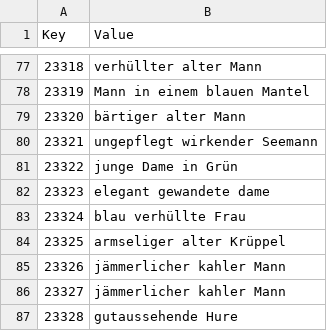
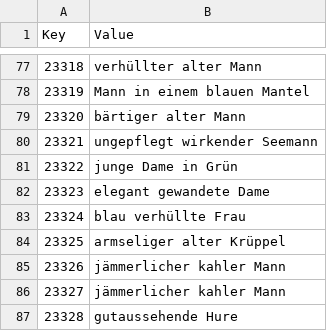
Before and after one commit to deepfighter/daggerfall-deutsch, a CSV file: Spieldateien DF Unity/Text/Internal_Flats.csv, drawn as a sheet; only a part is shown, gaps mark what is left out.

```diff
--- a/Spieldateien DF Unity/Text/Internal_Flats.csv
+++ b/Spieldateien DF Unity/Text/Internal_Flats.csv
@@ -81,3 +81,3 @@ Key,Value
 23322,junge Dame in Grün
-23323,elegant gewandete dame
+23323,elegant gewandete Dame
 23324,blau verhüllte Frau
```
Also changed, not shown: Spieldateien DF Unity/Text/Internal_Factions.csv, Spieldateien DF Unity/Text/Internal_RSC.csv, 39 other files.
